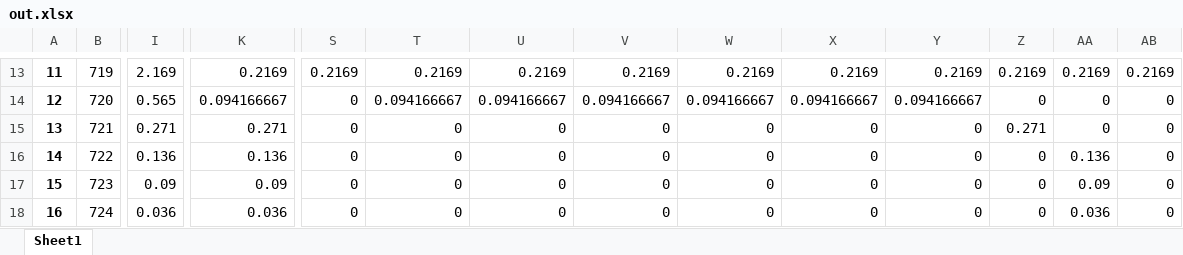
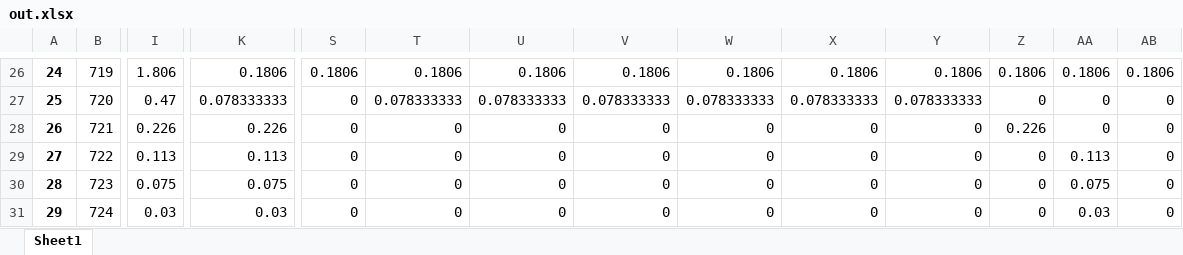
Before and after one commit to heidaralavi/coldshutdown_daily_progress_report, an Excel workbook: programing/out.xlsx, sheet Sheet1, drawn as a sheet; only a part is shown, gaps mark what is left out; values as stored, in another font and other column widths than the file's, no borders; table styles not drawn; addresses are those after the commit; the diff covers the shown part only; the diff names each change by its address in the sheet, - before the commit and + after, or states it on an @@ line.

```diff
--- a/programing/out.xlsx (sheet Sheet1)
+++ b/programing/out.xlsx (sheet Sheet1)
@@ column A renumbered from row 1 down @@
-I26: 2.169
+I26: 1.806
-K26: 0.2169
+K26: 0.1806
-S26: 0.2169
+S26: 0.1806
-T26: 0.2169
+T26: 0.1806
-U26: 0.2169
+U26: 0.1806
-V26: 0.2169
+V26: 0.1806
-W26: 0.2169
+W26: 0.1806
-X26: 0.2169
+X26: 0.1806
-Y26: 0.2169
+Y26: 0.1806
-Z26: 0.2169
+Z26: 0.1806
-AA26: 0.2169
+AA26: 0.1806
-AB26: 0.2169
+AB26: 0.1806
-I27: 0.565
+I27: 0.47
-K27: 0.094166667
+K27: 0.078333333
-T27: 0.094166667
+T27: 0.078333333
-U27: 0.094166667
+U27: 0.078333333
-V27: 0.094166667
+V27: 0.078333333
-W27: 0.094166667
+W27: 0.078333333
-X27: 0.094166667
+X27: 0.078333333
-Y27: 0.094166667
+Y27: 0.078333333
-I28: 0.271
+I28: 0.226
-K28: 0.271
+K28: 0.226
-Z28: 0.271
+Z28: 0.226
-I29: 0.136
+I29: 0.113
-K29: 0.136
+K29: 0.113
-AA29: 0.136
+AA29: 0.113
-I30: 0.09
+I30: 0.075
-K30: 0.09
+K30: 0.075
-AA30: 0.09
+AA30: 0.075
-I31: 0.036
+I31: 0.03
-K31: 0.036
+K31: 0.03
-AA31: 0.036
+AA31: 0.03
```
Also changed, not shown: 26 added rows and 521 edited cells elsewhere in this sheet, programing/daily-progress.xlsx, programing/w_orders.xlsx, 2 other files.
